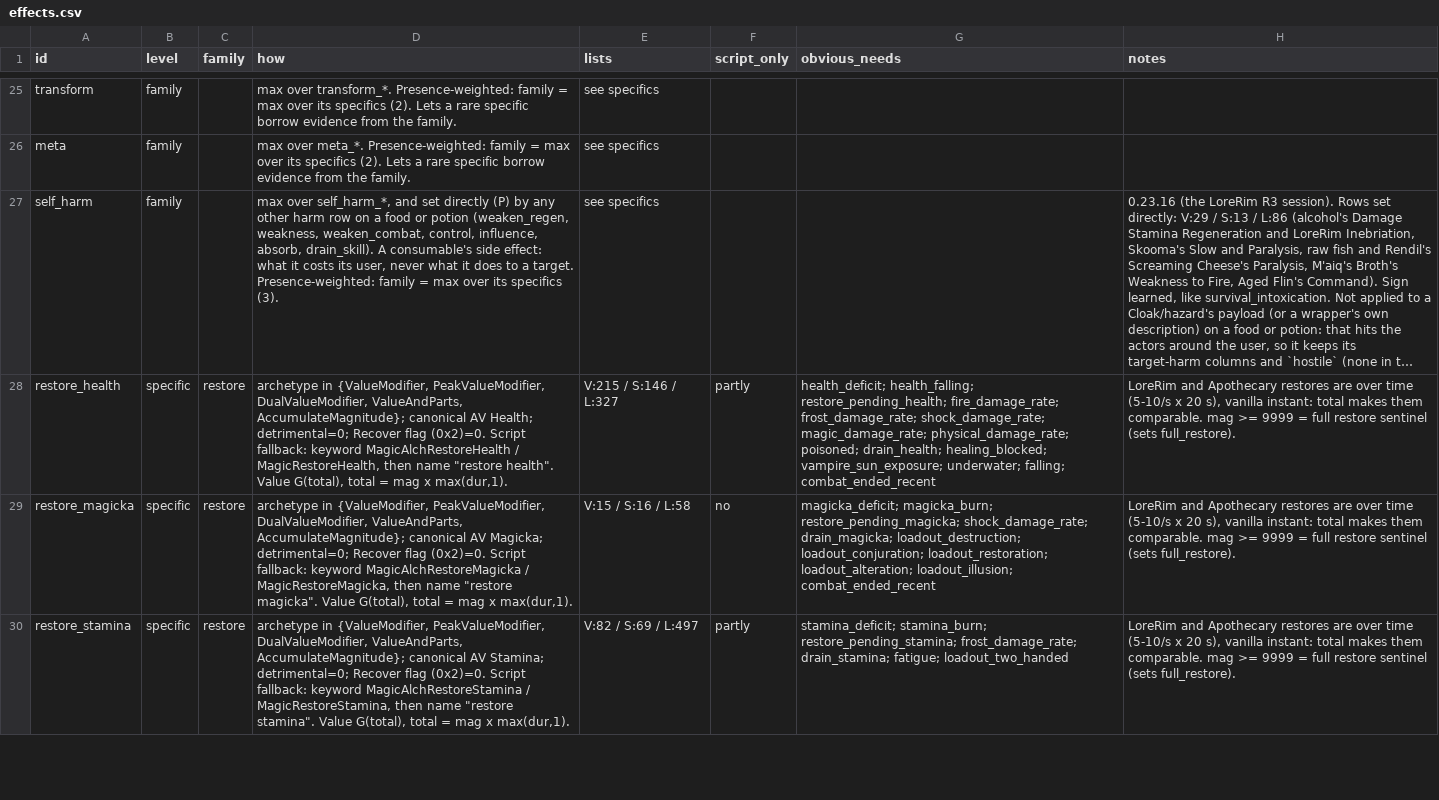
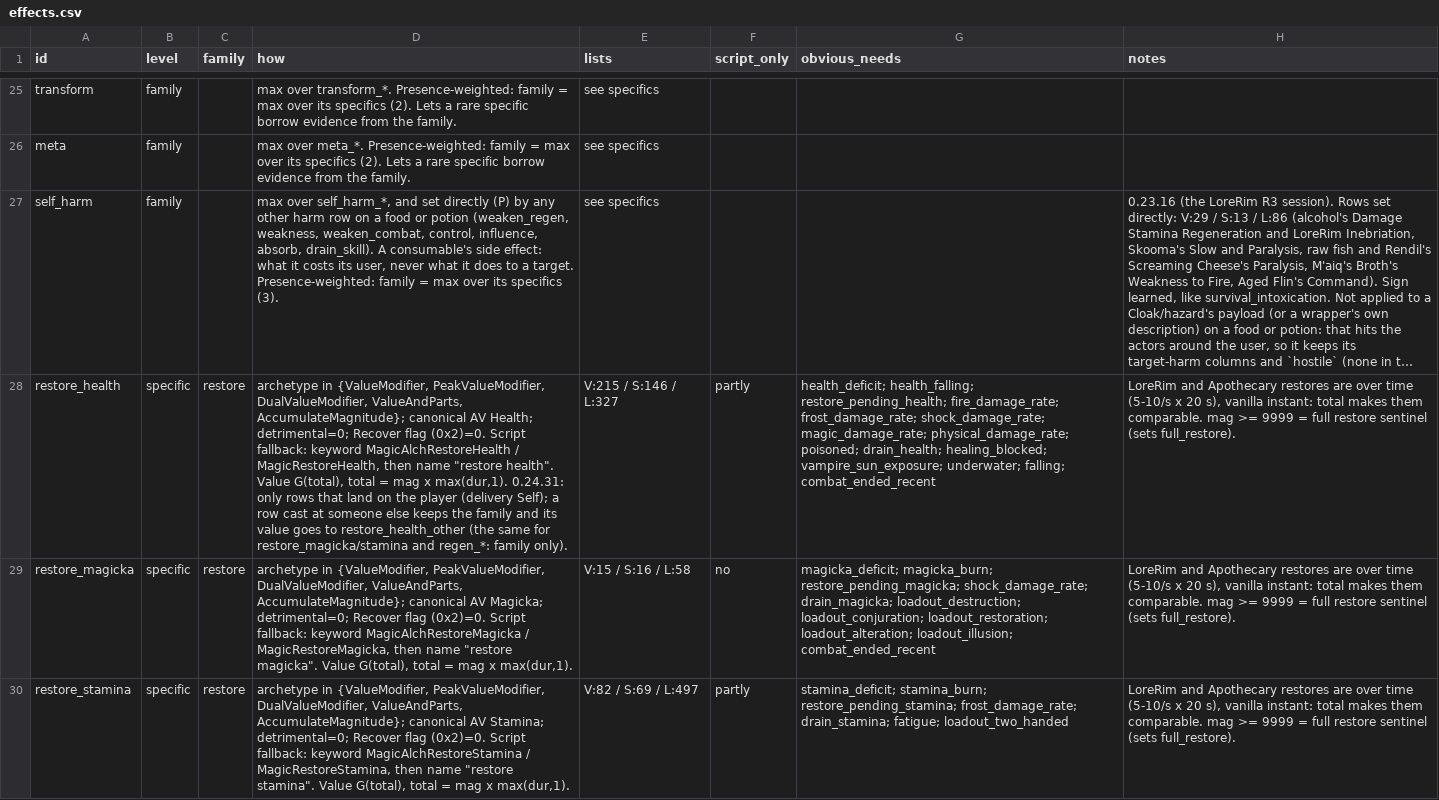
Before and after one commit to LandingCrew/huginn, a CSV file: docs/architecture/9-data/effects.csv, drawn as a sheet; only a part is shown, gaps mark what is left out; long unchanged cells end in …; the diff covers the shown part only; the diff names each change by its address in the sheet, - before the commit and + after, or states it on an @@ line.

```diff
--- a/docs/architecture/9-data/effects.csv
+++ b/docs/architecture/9-data/effects.csv
-D28 (how): …x max(dur,1).
+D28 (how): …x max(dur,1). 0.24.31: only rows that land on the player (delivery Self); a row cast at someone else keeps the family and its value goes to restore_health_other (the same for restore_magicka/stamina and regen_*: family only).
```
Also changed, not shown: 1 edited cell elsewhere in this file, 36 other files.
